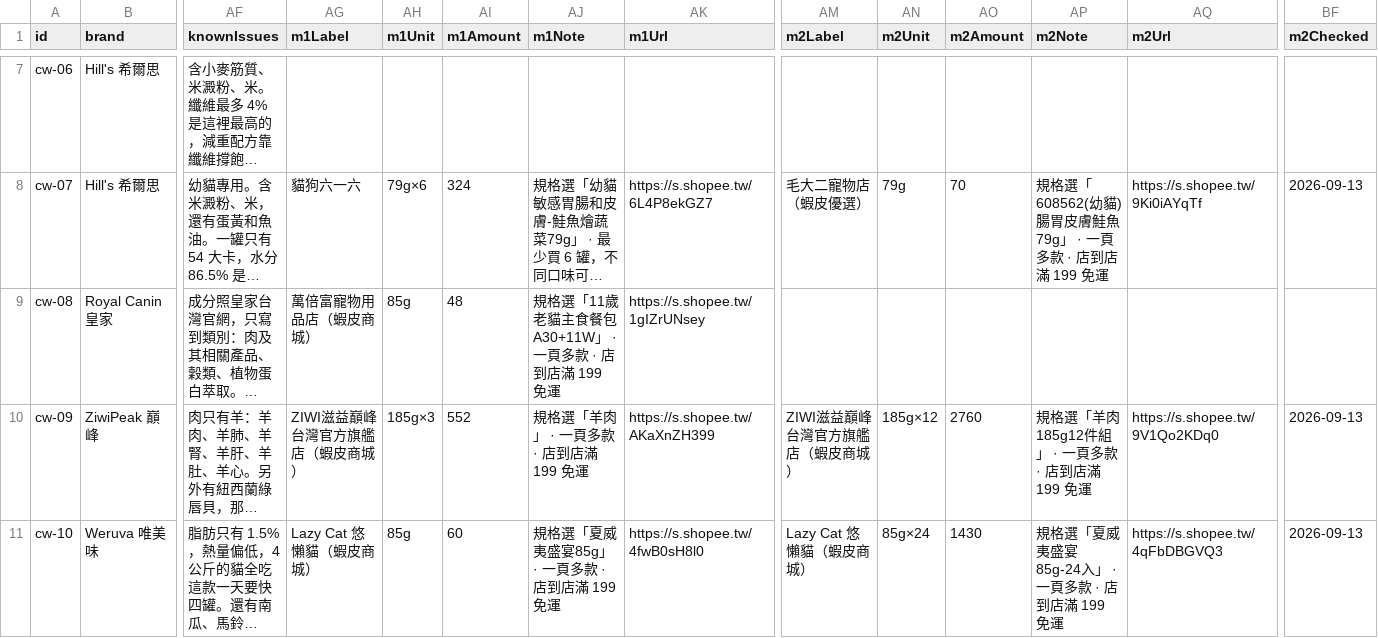
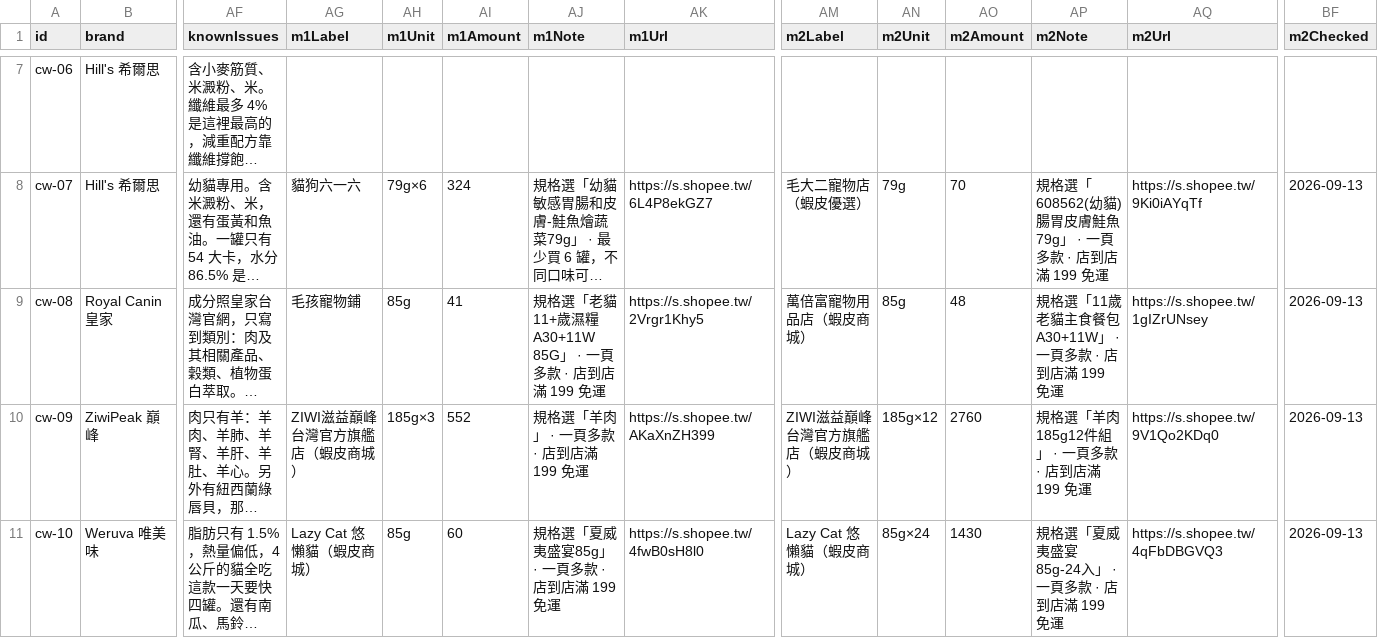
Before and after one commit to Tim-xuan-you/zone27-web, a CSV file: data/cat-wet-food.csv, drawn as a sheet; only a part is shown, gaps mark what is left out; long unchanged cells end in …; the diff names each change by its address in the sheet, - before the commit and + after, or states it on an @@ line.

```diff
--- a/data/cat-wet-food.csv
+++ b/data/cat-wet-food.csv
-AG9 (m1Label): 萬倍富寵物用品店（蝦皮商城）
+AG9 (m1Label): 毛孩寵物鋪
-AI9 (m1Amount): 48
+AI9 (m1Amount): 41
-AJ9 (m1Note): 規格選「11歲老貓主食餐包 A30+11W」 · 一頁多款 · 店到店滿 199 免運
+AJ9 (m1Note): 規格選「老貓11+歲濕糧A30+11W 85G」 · 一頁多款 · 店到店滿 199 免運
-AK9 (m1Url): https://s.shopee.tw/1gIZrUNsey
+AK9 (m1Url): https://s.shopee.tw/2Vrgr1Khy5
-AM9 (m2Label): (empty)
+AM9 (m2Label): 萬倍富寵物用品店（蝦皮商城）
-AN9 (m2Unit): (empty)
+AN9 (m2Unit): 85g
-AO9 (m2Amount): (empty)
+AO9 (m2Amount): 48
-AP9 (m2Note): (empty)
+AP9 (m2Note): 規格選「11歲老貓主食餐包 A30+11W」 · 一頁多款 · 店到店滿 199 免運
-AQ9 (m2Url): (empty)
+AQ9 (m2Url): https://s.shopee.tw/1gIZrUNsey
-BF9 (m2Checked): (empty)
+BF9 (m2Checked): 2026-09-13
```
Also changed, not shown: 3 other files.
